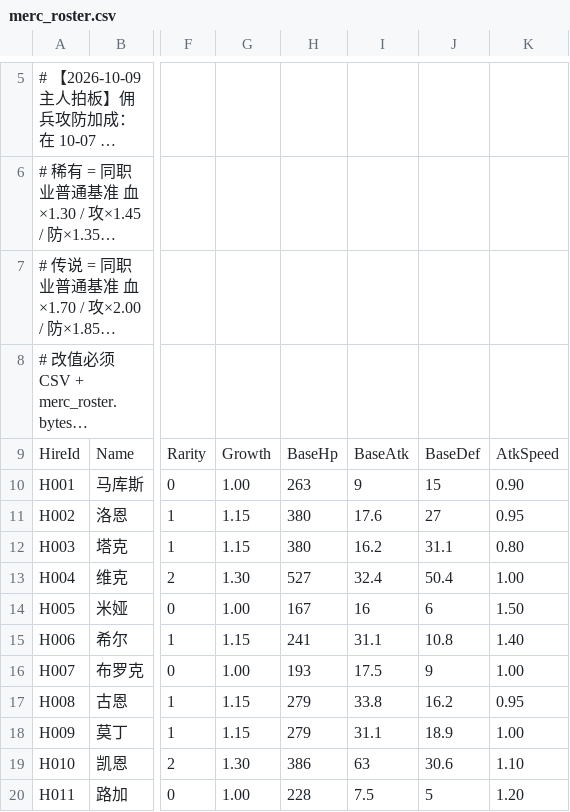
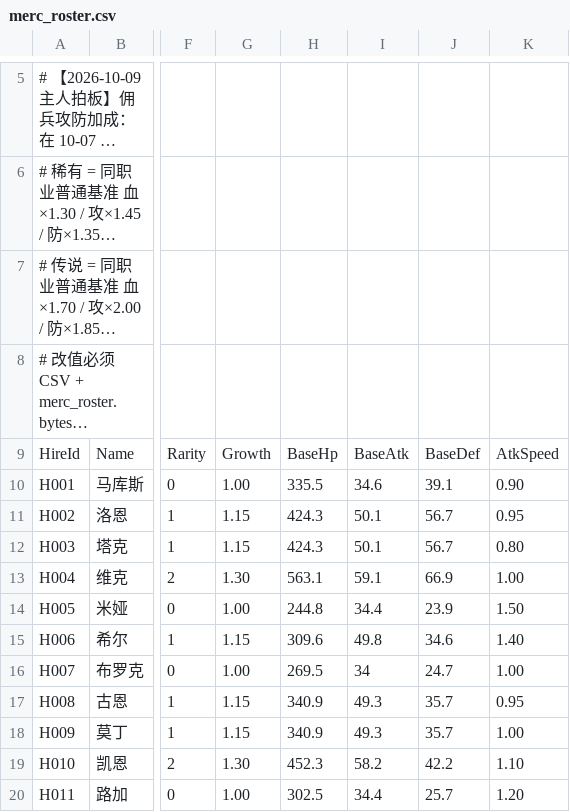
Before and after one commit to fbi02042026/-game, a CSV file: Assets/Data/Source/Tables/merc_roster.csv, drawn as a sheet; only a part is shown, gaps mark what is left out; long unchanged cells end in …; the diff covers the shown part only; the diff names each change by its address in the sheet, - before the commit and + after, or states it on an @@ line.

```diff
--- a/Assets/Data/Source/Tables/merc_roster.csv
+++ b/Assets/Data/Source/Tables/merc_roster.csv
-H10: 263
+H10: 335.5
-I10: 9
+I10: 34.6
-J10: 15
+J10: 39.1
-H11:H12: 380
+H11:H12: 424.3
-I11: 17.6
+I11: 50.1
-J11: 27
+J11: 56.7
-I12: 16.2
+I12: 50.1
-J12: 31.1
+J12: 56.7
-H13: 527
+H13: 563.1
-I13: 32.4
+I13: 59.1
-J13: 50.4
+J13: 66.9
-H14: 167
+H14: 244.8
-I14: 16
+I14: 34.4
-J14: 6
+J14: 23.9
-H15: 241
+H15: 309.6
-I15: 31.1
+I15: 49.8
-J15: 10.8
+J15: 34.6
-H16: 193
+H16: 269.5
-I16: 17.5
+I16: 34
-J16: 9
+J16: 24.7
-H17:H18: 279
+H17:H18: 340.9
-I17: 33.8
+I17: 49.3
-J17: 16.2
+J17: 35.7
-I18: 31.1
+I18: 49.3
-J18: 18.9
+J18: 35.7
-H19: 386
+H19: 452.3
-I19: 63
+I19: 58.2
-J19: 30.6
+J19: 42.2
-H20: 228
+H20: 302.5
-I20: 7.5
+I20: 34.4
-J20: 5
+J20: 25.7
```
Also changed, not shown: 33 edited cells elsewhere in this file, Assets/Data/Source/Tables/equip_attr_ranges.csv, Assets/Data/Source/Tables/equip_slot_pools.csv, 39 other files.
